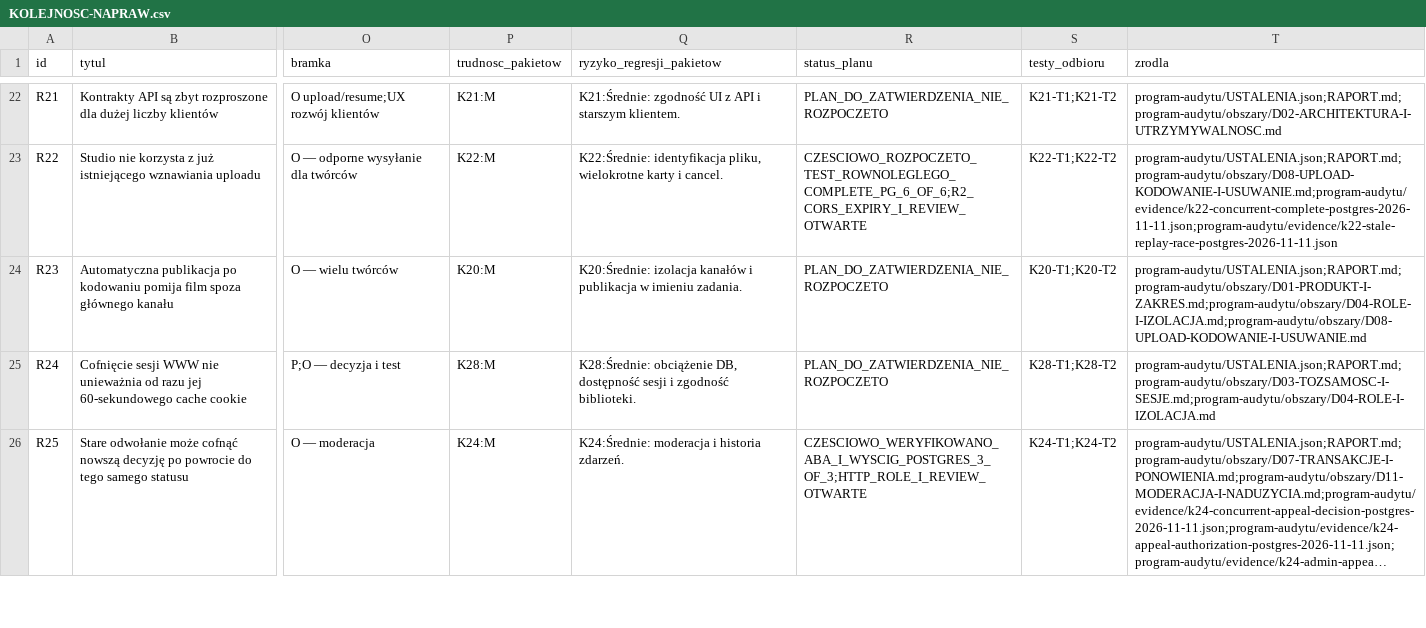
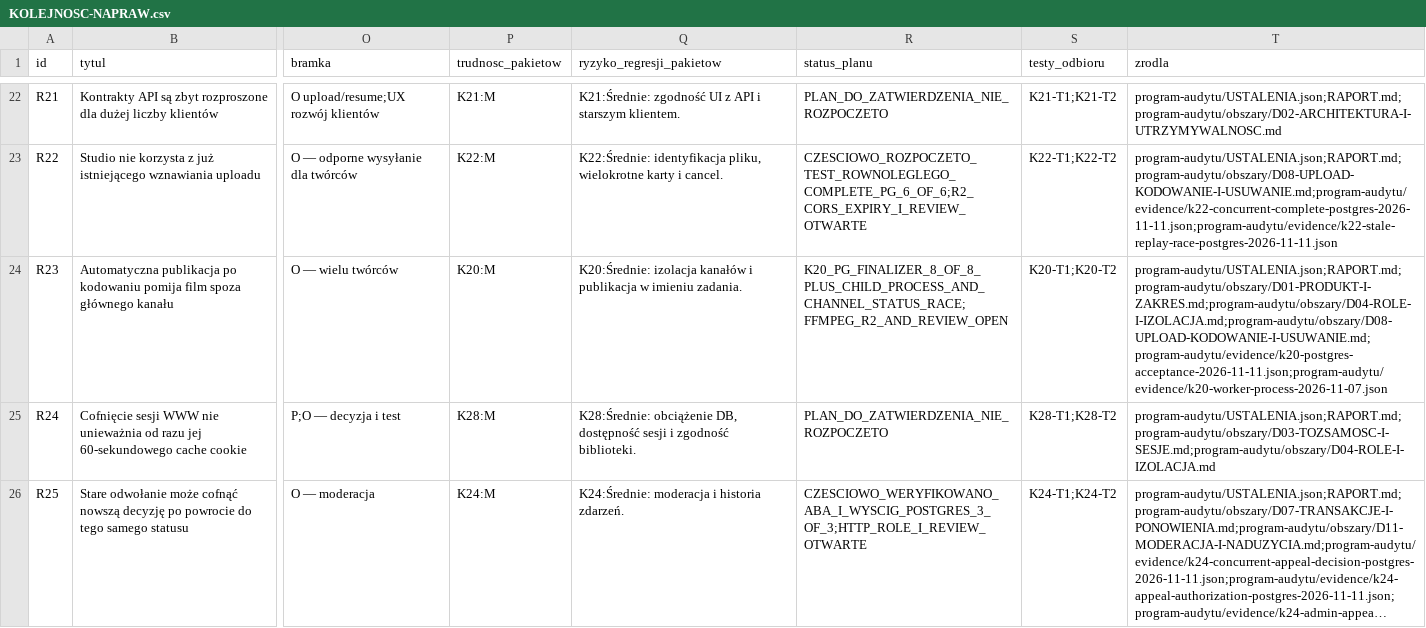
Before and after one commit to pawelekbyra/polutek-pl, a CSV file: docs/audit/2026-11-01-platform-research/KOLEJNOSC-NAPRAW.csv, drawn as a sheet; only a part is shown, gaps mark what is left out; long unchanged cells end in …; the diff covers the shown part only; the diff names each change by its address in the sheet, - before the commit and + after, or states it on an @@ line.

```diff
--- a/docs/audit/2026-11-01-platform-research/KOLEJNOSC-NAPRAW.csv
+++ b/docs/audit/2026-11-01-platform-research/KOLEJNOSC-NAPRAW.csv
-R24 (status_planu): PLAN_DO_ZATWIERDZENIA_NIE_ROZPOCZETO
+R24 (status_planu): K20_PG_FINALIZER_8_OF_8_PLUS_CHILD_PROCESS_AND_CHANNEL_STATUS_RACE;FFMPEG_R2_AND_REVIEW_OPEN
-T24 (zrodla): program-audytu/USTALENIA.json;RAPORT.md;program-audytu/obszary/D01-PRODUKT-I-ZAKRES.md;program-audytu/obszary/D04-ROLE-I-IZOLACJA.md;program-audytu/obszary/D08-UPLOAD-KODOWANIE-I-USUWANIE.md
+T24 (zrodla): program-audytu/USTALENIA.json;RAPORT.md;program-audytu/obszary/D01-PRODUKT-I-ZAKRES.md;program-audytu/obszary/D04-ROLE-I-IZOLACJA.md;program-audytu/obszary/D08-UPLOAD-KODOWANIE-I-USUWANIE.md;program-audytu/evidence/k20-postgres-acceptance-2026-11-11.json;program-audytu/evidence/k20-worker-process-2026-11-07.json
```
Also changed, not shown: 2 edited cells elsewhere in this file, 2 other files.
